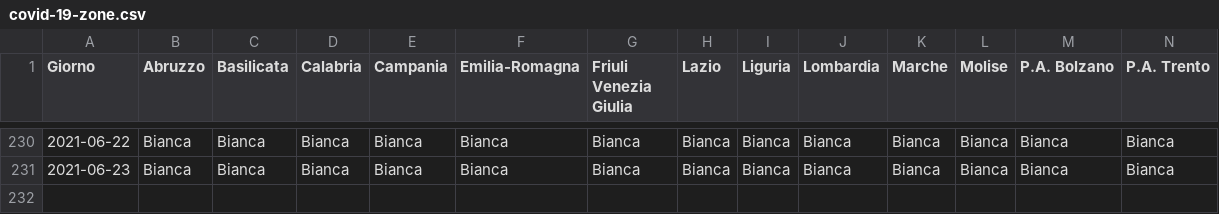
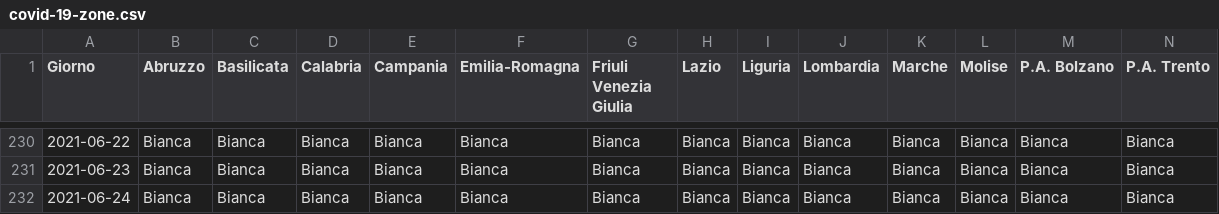
Before and after one commit to tsiotas/covid-19-zone, a CSV file: covid-19-zone.csv, drawn as a sheet; only a part is shown, gaps mark what is left out; rows hold the shown columns only; the diff names each change by its address in the sheet, - before the commit and + after, or states it on an @@ line.

```diff
--- a/covid-19-zone.csv
+++ b/covid-19-zone.csv
+row 232: 2021-06-24 | Bianca | Bianca | Bianca | Bianca | Bianca | Bianca | Bianca | Bianca | Bianca | Bianca | Bianca | Bianca | Bianca
```
Also changed, not shown: 2 other files.
